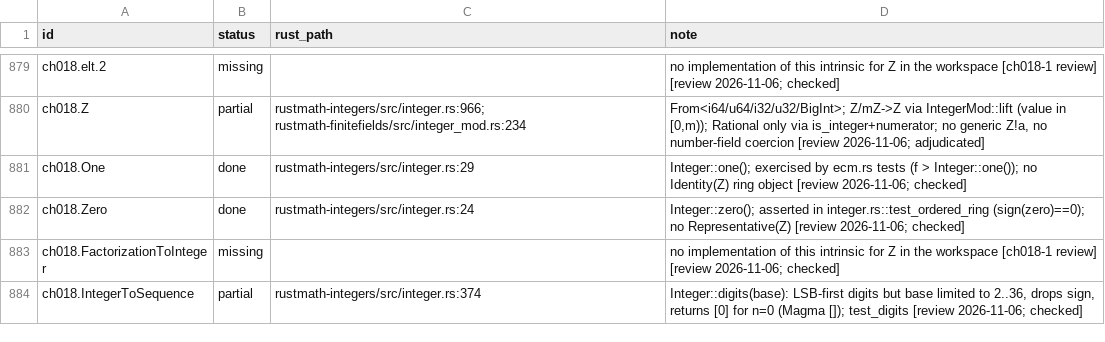
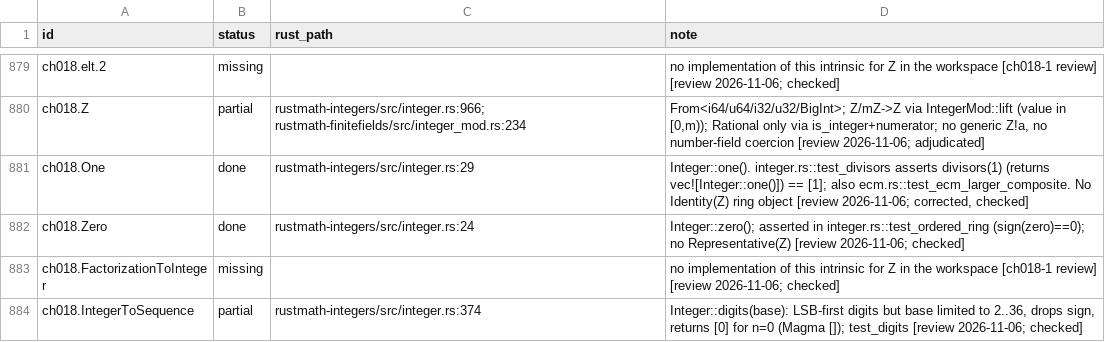
Before and after one commit to johnjanik/RustMath, a CSV file: docs/magma/status_overrides.csv, drawn as a sheet; only a part is shown, gaps mark what is left out; the diff covers the shown part only.

```diff
--- a/docs/magma/status_overrides.csv
+++ b/docs/magma/status_overrides.csv
@@ -880,3 +880,3 @@ ch018.elt.2,missing,,no implementation of this intrinsic for Z in the workspace
 ch018.Z,partial,rustmath-integers/src/integer.rs:966; rustmath-finitefields/src/integer_mod.rs:234,"From<i64/u64/i32/u32/BigInt>; Z/mZ->Z via IntegerMod::lift (value in [0,m)); Rational only via is_integer+numerator; no generic Z!a, no number-field coercion [review 2026-11-06; adjudicated]"
-ch018.One,done,rustmath-integers/src/integer.rs:29,Integer::one(); exercised by ecm.rs tests (f > Integer::one()); no Identity(Z) ring object [review 2026-11-06; checked]
+ch018.One,done,rustmath-integers/src/integer.rs:29,"Integer::one(). integer.rs::test_divisors asserts divisors(1) (returns vec![Integer::one()]) == [1]; also ecm.rs::test_ecm_larger_composite. No Identity(Z) ring object [review 2026-11-06; corrected, checked]"
 ch018.Zero,done,rustmath-integers/src/integer.rs:24,Integer::zero(); asserted in integer.rs::test_ordered_ring (sign(zero)==0); no Representative(Z) [review 2026-11-06; checked]
```
Also changed, not shown: 38 edited cells elsewhere in this file, 2 other files.
